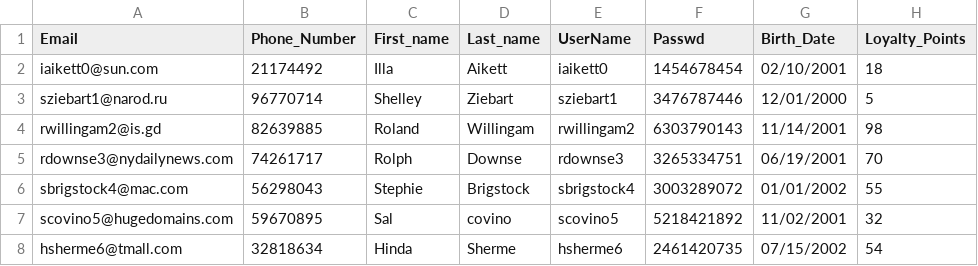
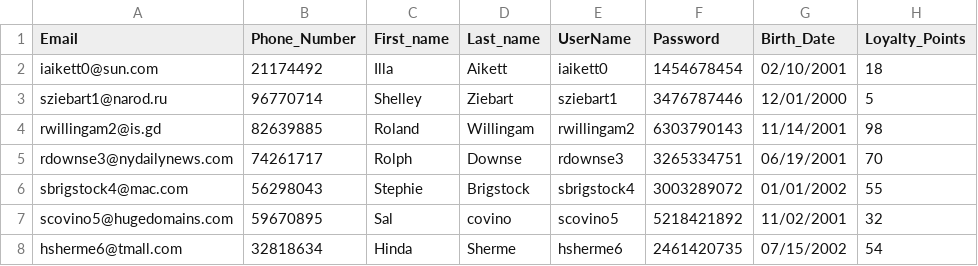
Before and after one commit to kkraso01/epl343.winter23.team9, a CSV file: BackEnd/Data/Customer.csv (was BackEnd/Customer.csv), drawn as a sheet; only a part is shown.

Commit message:
New Data files

```diff
--- a/BackEnd/Customer.csv
+++ b/BackEnd/Data/Customer.csv
@@ -1,2 +1,2 @@
-Email,Phone_Number,First_name,Last_name,UserName,Passwd,Birth_Date,Loyalty_Points
+Email,Phone_Number,First_name,Last_name,UserName,Password,Birth_Date,Loyalty_Points
 iaikett0@sun.com,21174492,Illa,Aikett,iaikett0,1454678454,02/10/2001,18
```
Also changed, not shown: 3 other files.
